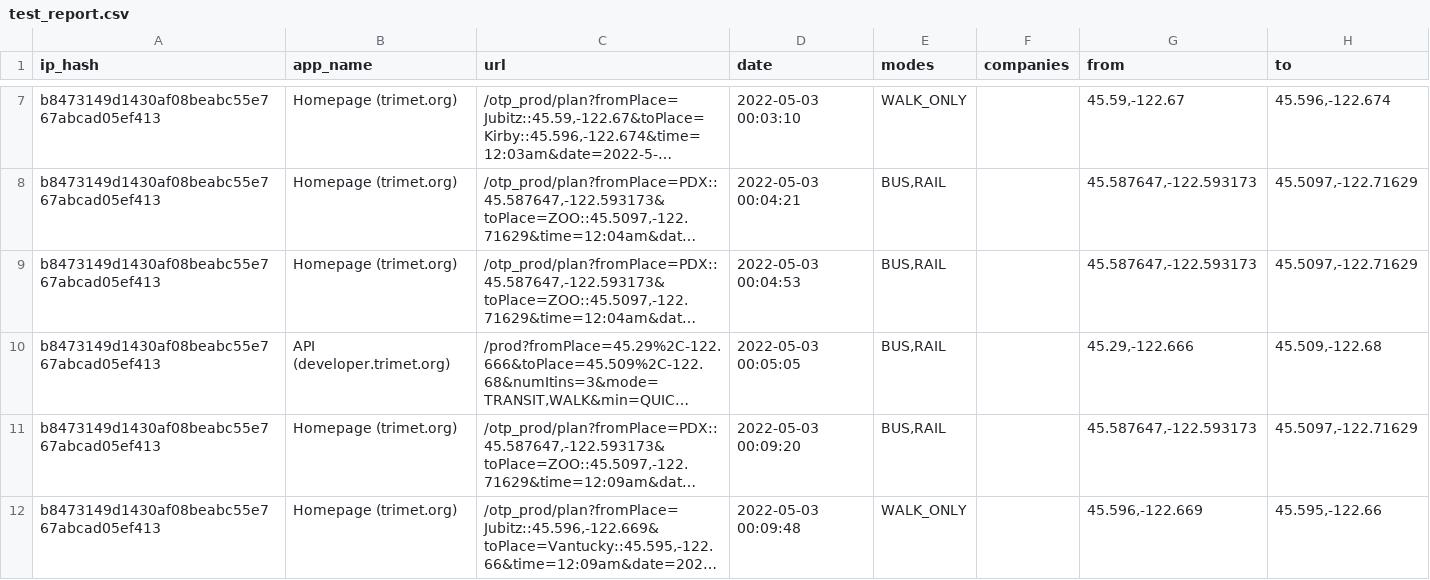
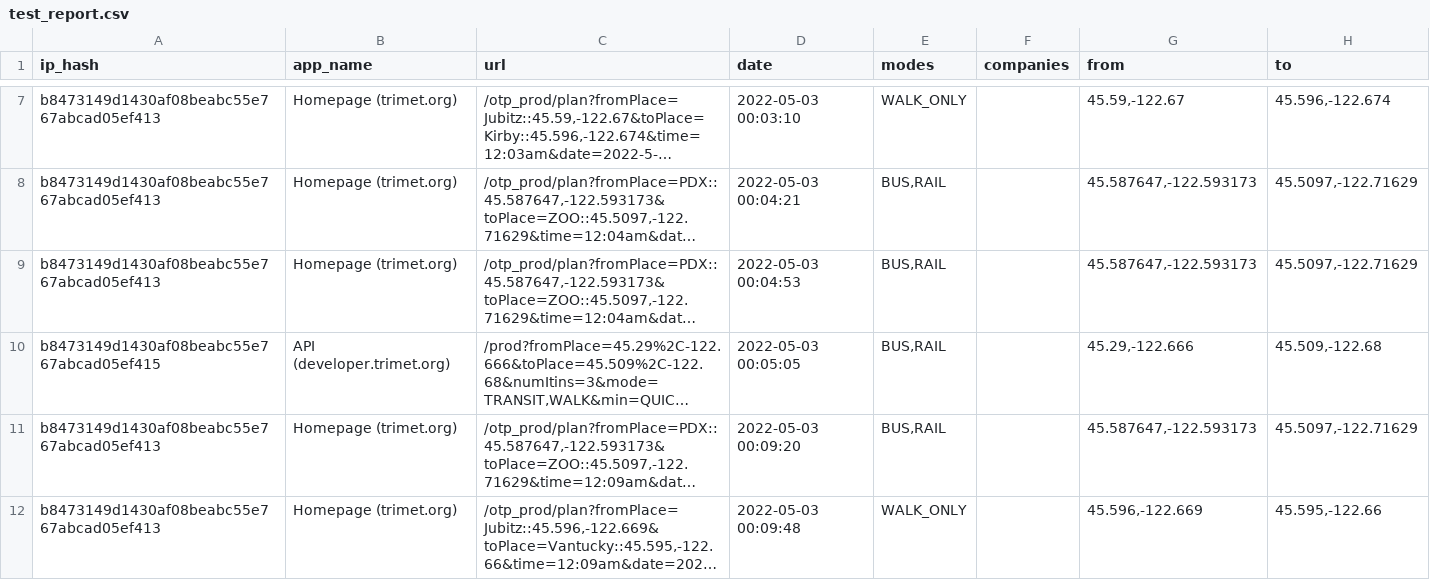
Before and after one commit to OpenTransitTools/log_parser, a CSV file: docs/test_report.csv, drawn as a sheet; only a part is shown, gaps mark what is left out; long unchanged cells end in …; the diff names each change by its address in the sheet, - before the commit and + after, or states it on an @@ line.

```diff
--- a/docs/test_report.csv
+++ b/docs/test_report.csv
-A10 (ip_hash): b8473149d1430af08beabc55e767abcad05ef413
+A10 (ip_hash): b8473149d1430af08beabc55e767abcad05ef415
```
Also changed, not shown: 1 other file.
